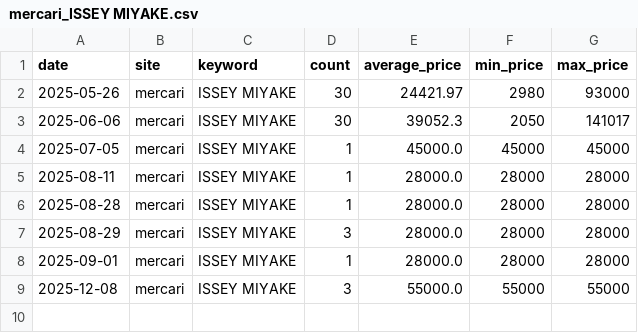
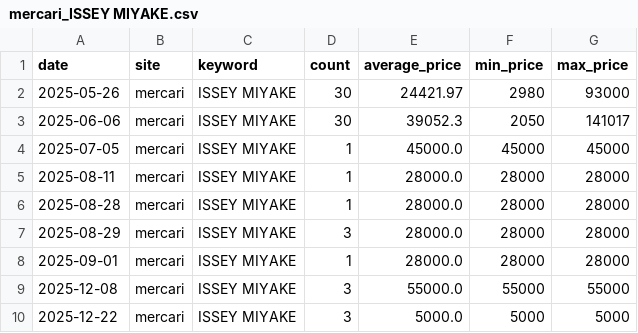
Before and after one commit to rE09o1v/search-trend-wear-project, a CSV file: data/mercari_ISSEY MIYAKE.csv, drawn as a sheet; the diff names each change by its address in the sheet, - before the commit and + after, or states it on an @@ line.

```diff
--- a/data/mercari_ISSEY MIYAKE.csv
+++ b/data/mercari_ISSEY MIYAKE.csv
+row 10: 2025-12-22 | mercari | ISSEY MIYAKE | 3 | 5000.0 | 5000 | 5000
```
Also changed, not shown: data/rakuma_BEAMS.csv, data/rakuma_FRAY I.D.csv, 26 other files.
